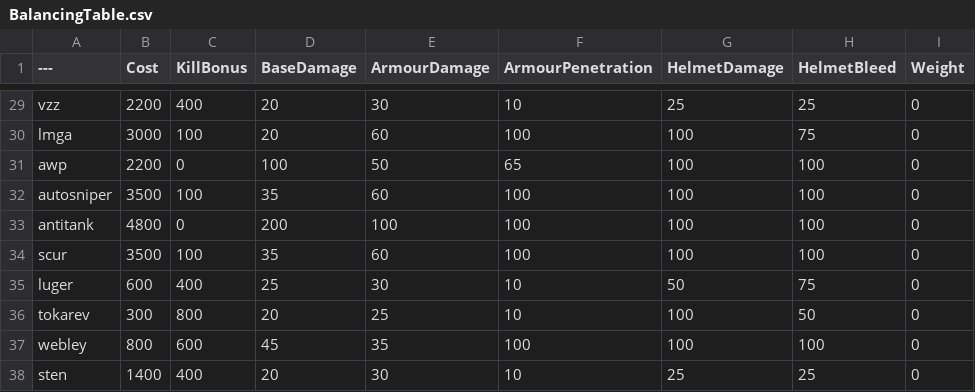
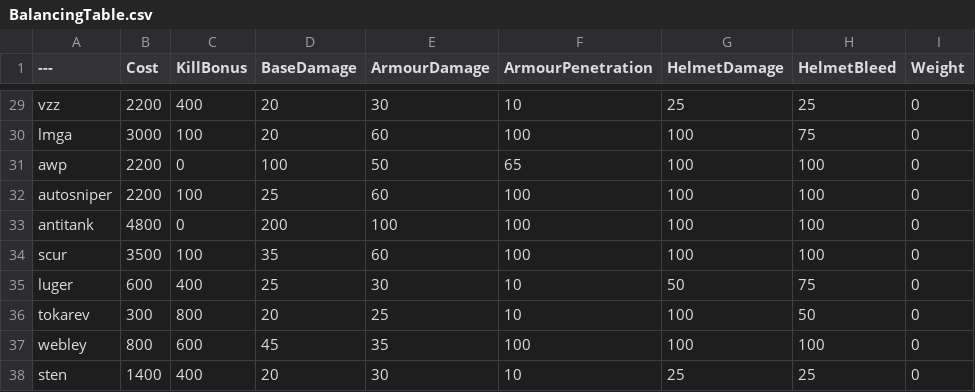
Before and after one commit to cocoamazing123/BalancingTable, a CSV file: BalancingTable.csv, drawn as a sheet; only a part is shown, gaps mark what is left out; the diff names each change by its address in the sheet, - before the commit and + after, or states it on an @@ line.

Commit message:
Update BalancingTable.csv

```diff
--- a/BalancingTable.csv
+++ b/BalancingTable.csv
-B32 (Cost): 3500
+B32 (Cost): 2200
-D32 (BaseDamage): 35
+D32 (BaseDamage): 25
```
